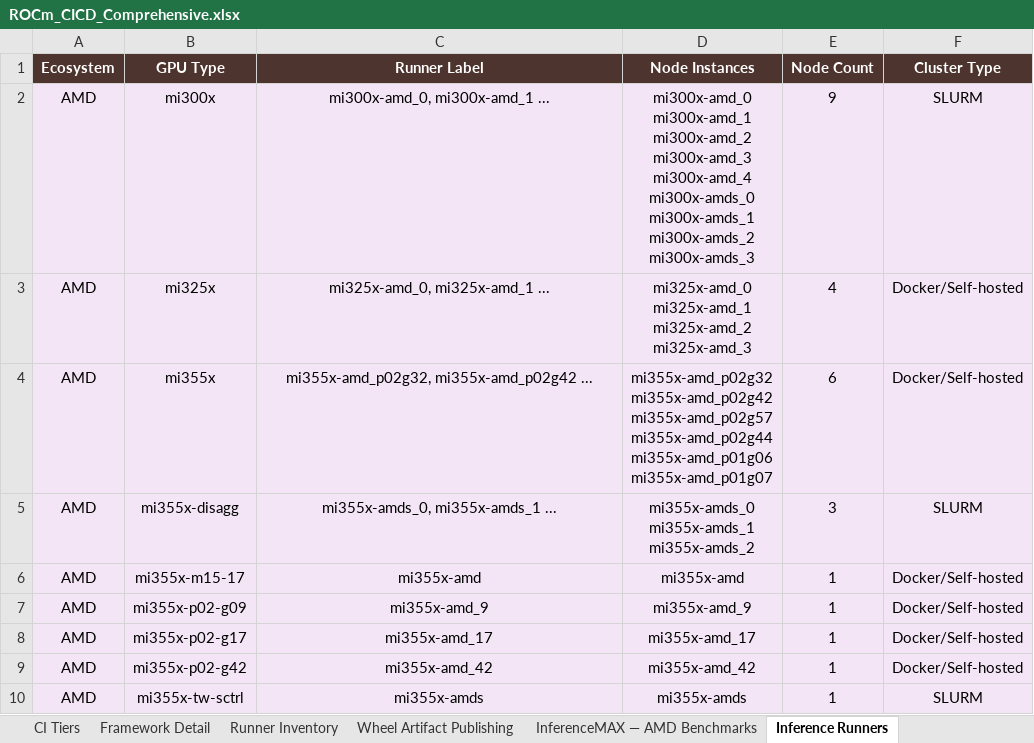
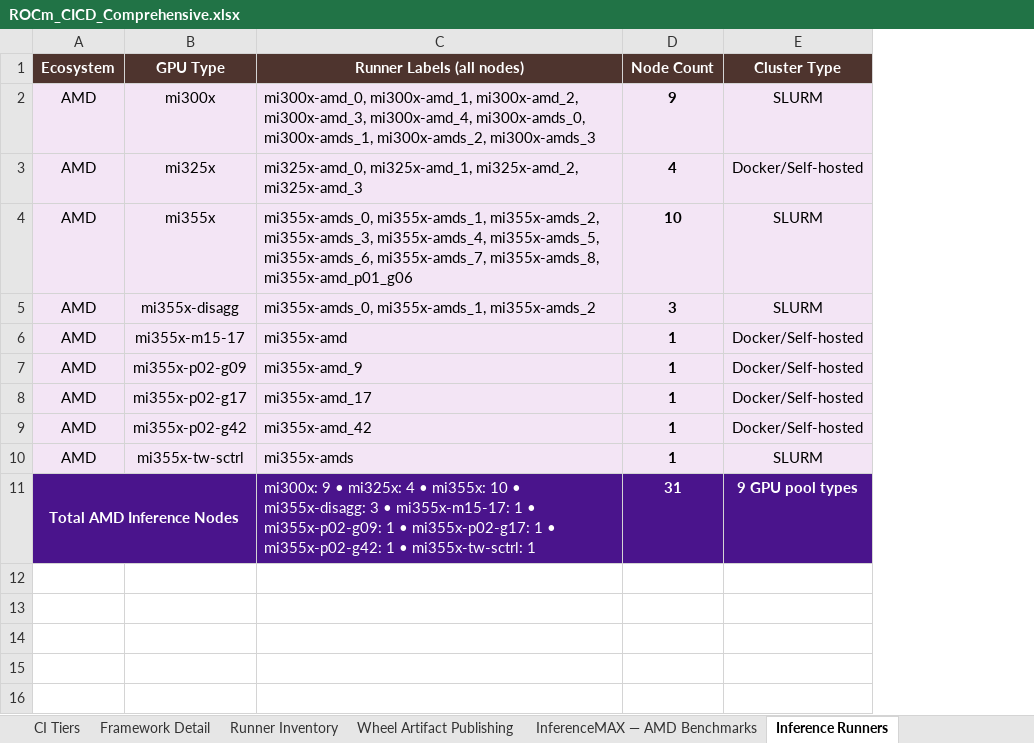
Before and after one commit to pssiva152/rocm-ci-dashboard, an Excel workbook: ROCm_CICD_Comprehensive.xlsx, sheet Inference Runners, drawn as a sheet; values as stored, in another font and other column widths than the file's, no borders; removed rows and columns are numbered as before the commit, all else as after; ↵ is a line break in a cell; the diff names each change by its address in the sheet, - before the commit and + after, or states it on an @@ line.

Commit message:
feat: add server count tables, fix InferenceMAX alignment, sync xlsx
HTML (generate_rocm_html.py):
- Add 'Component CI Matrix — Unique Server Counts by Tier' table below
  the matrix (Pre-commit 95, Post-commit 98, Nightly 159 GPU nodes,
  182 Azure build VMs, Grand Total 341) — styled to match Framework
  Runner & Server Count Details section
- Rename 'Build VMs' → 'Azure Build Pool (cloud VMs, no GPU)' throughout
  to clarify these are compile-only Azure instances with no GPU hardware
- Fix InferenceMAX table: add text-align:center to Precision/Framework/
  Multi-Node <th> headers so they align with centered data cells
- Add .imax-row td { vertical-align:middle } CSS rule to override global
  td { vertical-align:top } for InferenceMAX rows
- Replace 'Meta' column heading with 'Comments' in Component CI Matrix
- Update Frameworks card description to include sglang-disagg (4 total:
  atom / sglang / sglang-disagg / vllm)
- Move server count details to its own section above Runner Inventory;
  fix all div nesting issues
- Correct mi355x runner pool nodes to match runners.yaml (10 nodes)
- Add 3 missing InferenceMAX benchmark configs (dsv4-fp8/fp4-mi355x-sglang,
  dsv4-fp4-mi355x-vllm); total configs 34 → 37
- Add model-group color differentiation in InferenceMAX benchmark table
- Inference Runner Inventory: show all node labels (no truncation),
  add per-GPU-type totals and SLURM/Docker breakdown
- Add grand total and per-GPU-type node counts to Inference Runner table

Excel (generate_rocm_cicd.py):
- Sheet 1: append server count summary table below component matrix —
  color-coded rows per tier with runner label breakdowns and grand total
- Sheet 4: prepend Physical GPU Machines by Location summary (OSSCI /
  On-Prem split with Linux/Windows counts) before runner inventory
- Sheet 7: show all inference runner node labels without truncation;
  add grand total row with per-GPU-type breakdown
- Fix RUNNER_DATA unpack to handle both 10-field (rocm_ci_data.py) and
  11-field (generate_rocm_html.py) tuple schemas

```diff
--- a/ROCm_CICD_Comprehensive.xlsx (sheet Inference Runners)
+++ b/ROCm_CICD_Comprehensive.xlsx (sheet Inference Runners)
-column D (Node Instances), rows 2-10: mi300x-amd_0 ↵ mi300x-amd_1 ↵ mi300x-amd_2 ↵ mi300x-amd_3 ↵ mi300x-amd_4 ↵ mi300x-amds_0 ↵ mi300x-amds_1 ↵ mi300x-amds_2 ↵ mi300x-amds_3 | mi325x-amd_0 ↵ mi325x-amd_1 ↵ mi325x-amd_2 ↵ mi325x-amd_3 | mi355x-amd_p02g32 ↵ mi355x-amd_p02g42 ↵ mi355x-amd_p02g57 ↵ mi355x-amd_p02g44 ↵ mi355x-amd_p01g06 ↵ mi355x-amd_p01g07 | mi355x-amds_0 ↵ mi355x-amds_1 ↵ mi355x-amds_2 | mi355x-amd | mi355x-amd_9 | mi355x-amd_17 | mi355x-amd_42 | mi355x-amds
-C1: Runner Label
+C1: Runner Labels (all nodes)
-C2 (Runner Labels (all nodes)): mi300x-amd_0, mi300x-amd_1 ...
+C2 (Runner Labels (all nodes)): mi300x-amd_0, mi300x-amd_1, mi300x-amd_2, mi300x-amd_3, mi300x-amd_4, mi300x-amds_0, mi300x-amds_1, mi300x-amds_2, mi300x-amds_3
-C2:C10 alignment: center
+C2:C10 alignment: left
-D2:D10 bold: off
+D2:D10 bold: on
-C3 (Runner Labels (all nodes)): mi325x-amd_0, mi325x-amd_1 ...
+C3 (Runner Labels (all nodes)): mi325x-amd_0, mi325x-amd_1, mi325x-amd_2, mi325x-amd_3
-C4 (Runner Labels (all nodes)): mi355x-amd_p02g32, mi355x-amd_p02g42 ...
+C4 (Runner Labels (all nodes)): mi355x-amds_0, mi355x-amds_1, mi355x-amds_2, mi355x-amds_3, mi355x-amds_4, mi355x-amds_5, mi355x-amds_6, mi355x-amds_7, mi355x-amds_8, mi355x-amd_p01_g06
-D4 (Node Count): 6
+D4 (Node Count): 10
-E4 (Cluster Type): Docker/Self-hosted
+E4 (Cluster Type): SLURM
-C5 (Runner Labels (all nodes)): mi355x-amds_0, mi355x-amds_1 ...
+C5 (Runner Labels (all nodes)): mi355x-amds_0, mi355x-amds_1, mi355x-amds_2
+row 11: Total AMD Inference Nodes |  | mi300x: 9 • mi325x: 4 • mi355x: 10 • mi355x-disagg: 3 • mi355x-m15-17: 1 • mi355x-p02-g09: 1 • mi355x-p02-g17: 1 • mi355x-p02-g42: 1 • mi355x-tw-sctrl: 1 | 31 | 9 GPU pool types
```
Also changed, not shown: sheet Component CI Matrix, sheet Runner Inventory, sheet InferenceMAX — AMD Benchmarks, 3 other files.
